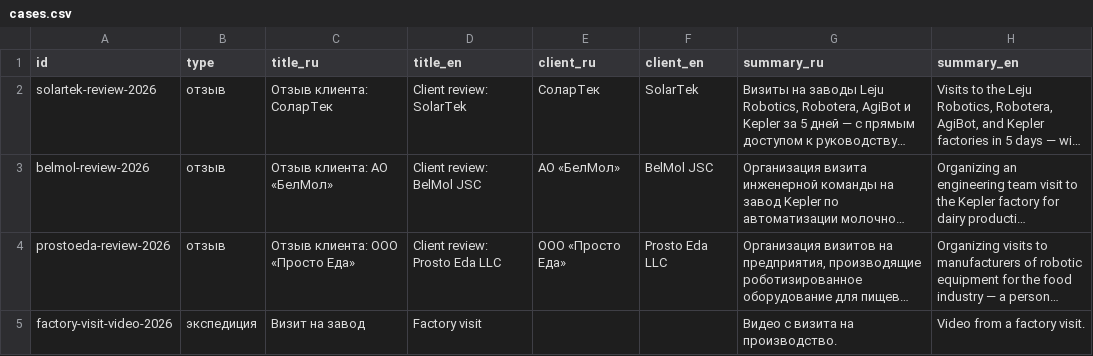
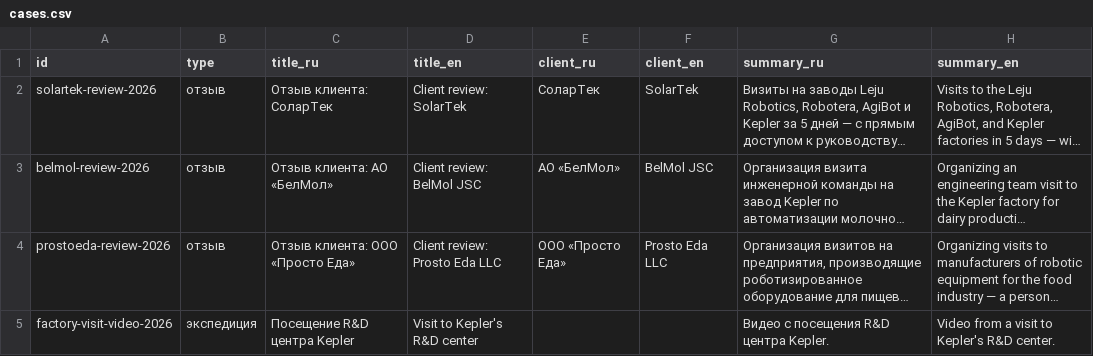
Before and after one commit to Ostap-87/AURA, a CSV file: data/source/cases.csv, drawn as a sheet; only a part is shown; long unchanged cells end in …; the diff names each change by its address in the sheet, - before the commit and + after, or states it on an @@ line.

```diff
--- a/data/source/cases.csv
+++ b/data/source/cases.csv
-C5 (title_ru): Визит на завод
+C5 (title_ru): Посещение R&D центра Kepler
-D5 (title_en): Factory visit
+D5 (title_en): Visit to Kepler's R&D center
-G5 (summary_ru): Видео с визита на производство.
+G5 (summary_ru): Видео с посещения R&D центра Kepler.
-H5 (summary_en): Video from a factory visit.
+H5 (summary_en): Video from a visit to Kepler's R&D center.
```
